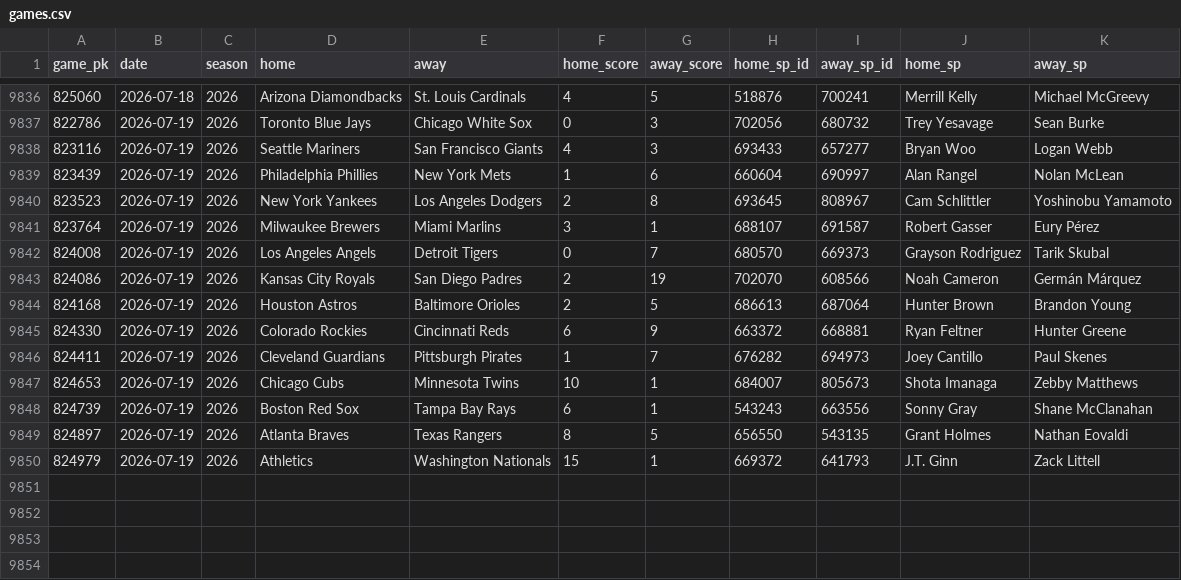
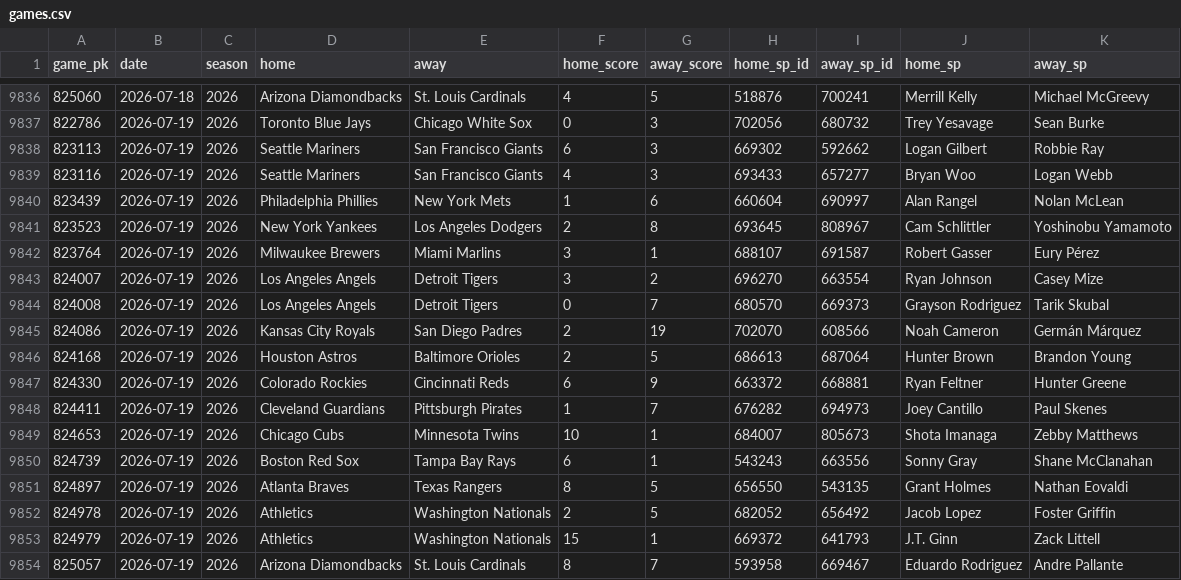
Before and after one commit to 2542609ontarioinc-wq/PickHub, a CSV file: games.csv, drawn as a sheet; only a part is shown, gaps mark what is left out; the diff names each change by its address in the sheet, - before the commit and + after, or states it on an @@ line.

```diff
--- a/games.csv
+++ b/games.csv
+row 9838: 823113 | 2026-07-19 | 2026 | Seattle Mariners | San Francisco Giants | 6 | 3 | 669302 | 592662 | Logan Gilbert | Robbie Ray
+row 9843: 824007 | 2026-07-19 | 2026 | Los Angeles Angels | Detroit Tigers | 3 | 2 | 696270 | 663554 | Ryan Johnson | Casey Mize
+row 9852: 824978 | 2026-07-19 | 2026 | Athletics | Washington Nationals | 2 | 5 | 682052 | 656492 | Jacob Lopez | Foster Griffin
+row 9854: 825057 | 2026-07-19 | 2026 | Arizona Diamondbacks | St. Louis Cardinals | 8 | 7 | 593958 | 669467 | Eduardo Rodriguez | Andre Pallante
```
Also changed, not shown: 1 other file.
